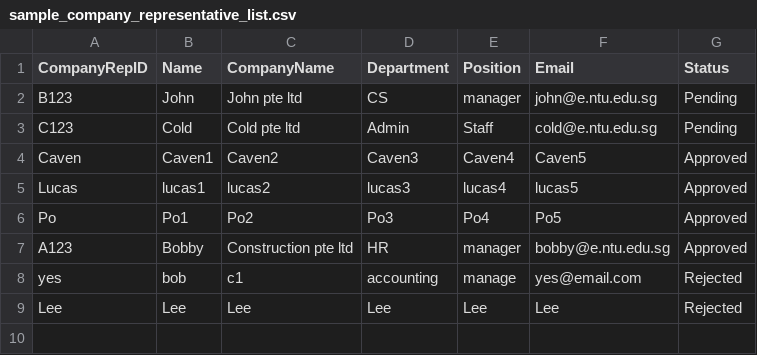
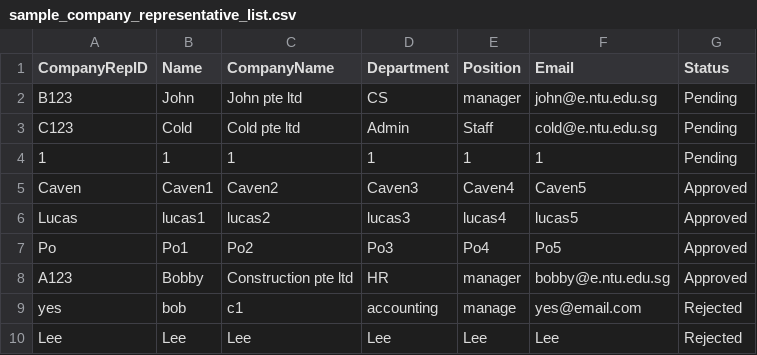
Before and after one commit to ItsYoude/sc2002-project, a CSV file: sc2002_project/src/data/sample_company_representative_list.csv, drawn as a sheet.

```diff
--- a/sc2002_project/src/data/sample_company_representative_list.csv
+++ b/sc2002_project/src/data/sample_company_representative_list.csv
@@ -3,2 +3,3 @@ B123,John,John pte ltd,CS,manager,john@e.ntu.edu.sg,Pending
 C123,Cold,Cold pte ltd,Admin,Staff,cold@e.ntu.edu.sg,Pending
+1,1,1,1,1,1,Pending
 Caven,Caven1,Caven2,Caven3,Caven4,Caven5,Approved
```
Also changed, not shown: 27 other files.
